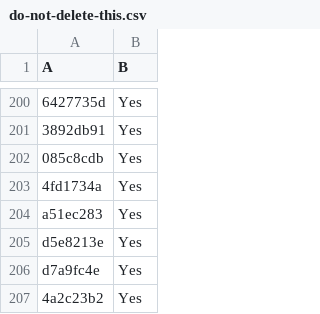
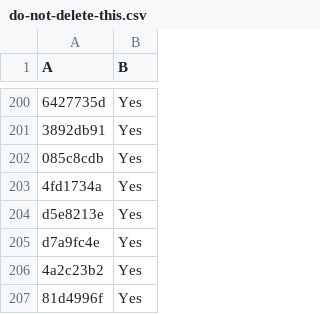
Before and after one commit to LightspeedBalls/data, a CSV file: do-not-delete-this.csv, drawn as a sheet; only a part is shown, gaps mark what is left out; the shorter side is filled out with more unchanged rows; the diff names each change by its address in the sheet, - before the commit and + after, or states it on an @@ line.

Commit message:
Update

```diff
--- a/do-not-delete-this.csv
+++ b/do-not-delete-this.csv
-row 204: a51ec283 | Yes
```
